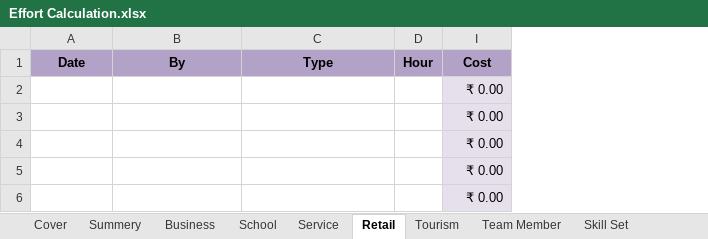
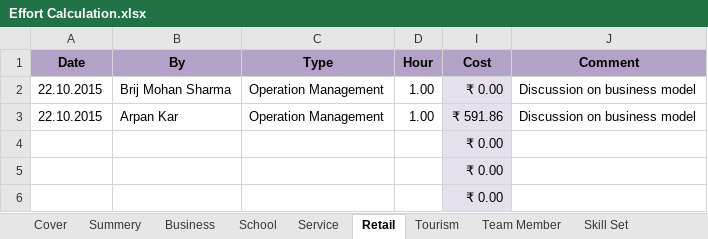
Before and after one commit to BinAff/Organization, an Excel workbook: Project Management/Effort Calculation.xlsx, sheet Retail, drawn as a sheet; values as stored, in another font and other column widths than the file's, no borders; removed rows and columns are numbered as before the commit, all else as after; the diff names each change by its address in the sheet, - before the commit and + after, or states it on an @@ line.

```diff
--- a/Project Management/Effort Calculation.xlsx (sheet Retail)
+++ b/Project Management/Effort Calculation.xlsx (sheet Retail)
+column J (Comment), empty
+row 2: 22.10.2015 | Brij Mohan Sharma | Operation Management | 1.00 | ₹ 0.00 | Discussion on business model
+row 3: 22.10.2015 | Arpan Kar | Operation Management | 1.00 | ₹ 591.86 | Discussion on business model
-row 5:  |  |  |  | ₹ 0.00
-row 6:  |  |  |  | ₹ 0.00
```
Also changed, not shown: sheet Service, sheet Summery, sheet School, sheet Cover, sheet Business, sheet Tourism, 1 more sheet, formulas that keep their value, hidden cells.
